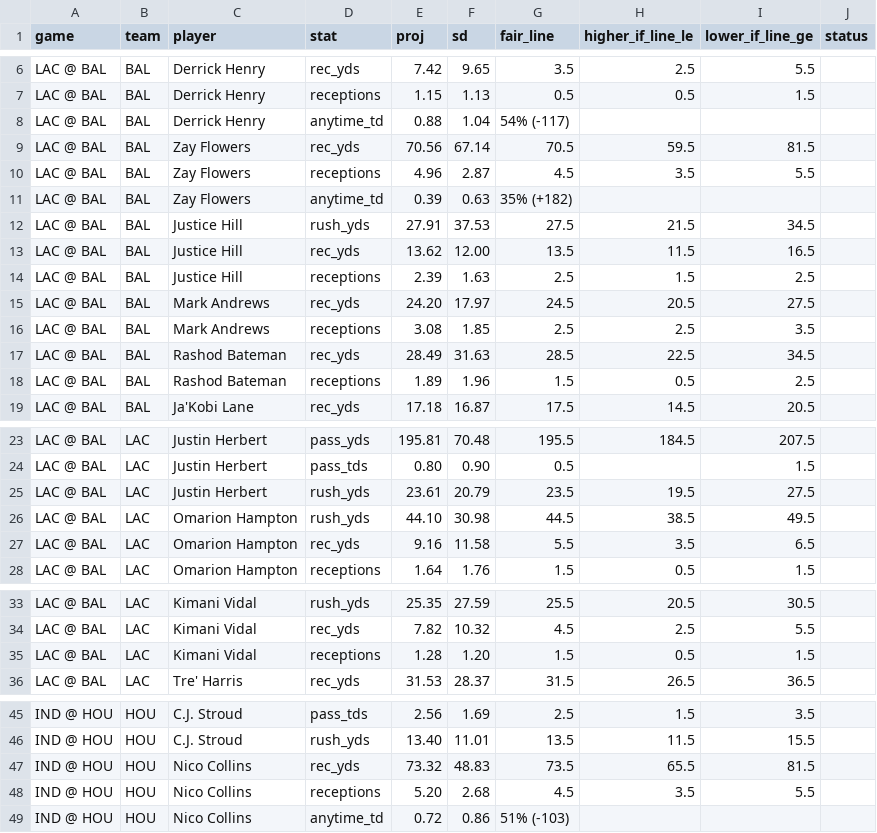
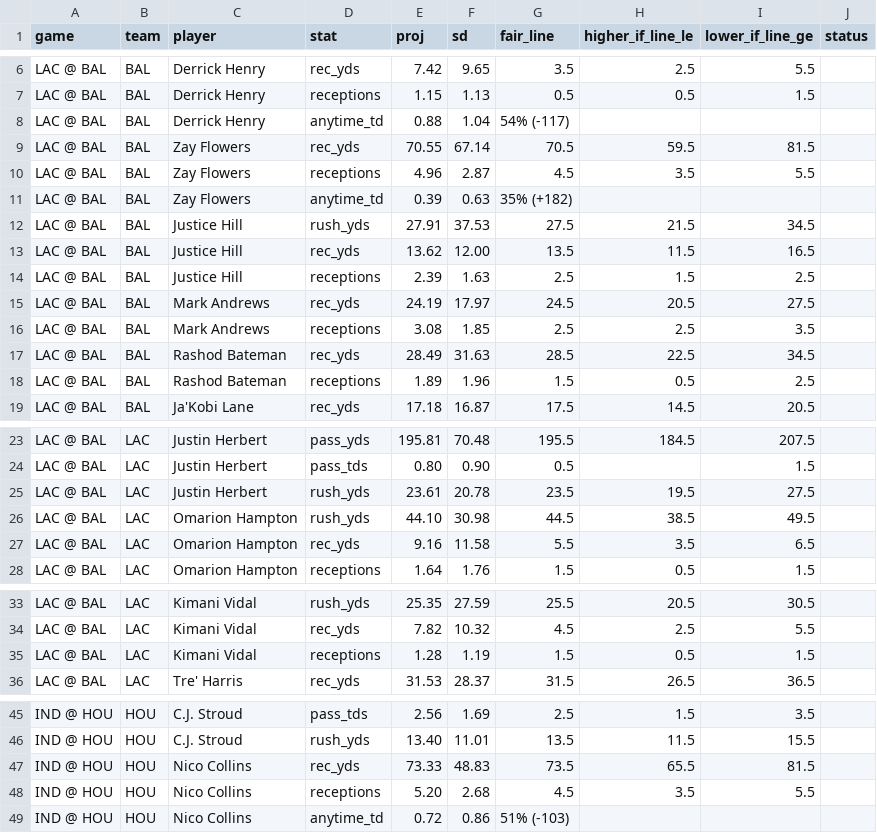
Before and after one commit to gmoneydakota/my-city, a CSV file: bets/reports/2026-11-16_nfl_projections.csv, drawn as a sheet; only a part is shown, gaps mark what is left out.

```diff
--- a/bets/reports/2026-11-16_nfl_projections.csv
+++ b/bets/reports/2026-11-16_nfl_projections.csv
@@ -8,3 +8,3 @@ LAC @ BAL,BAL,Derrick Henry,receptions,1.15,1.13,0.5,0.5,1.5,
 LAC @ BAL,BAL,Derrick Henry,anytime_td,0.88,1.04,54% (-117),,,
-LAC @ BAL,BAL,Zay Flowers,rec_yds,70.56,67.14,70.5,59.5,81.5,
+LAC @ BAL,BAL,Zay Flowers,rec_yds,70.55,67.14,70.5,59.5,81.5,
 LAC @ BAL,BAL,Zay Flowers,receptions,4.96,2.87,4.5,3.5,5.5,
@@ -14,3 +14,3 @@ LAC @ BAL,BAL,Justice Hill,rec_yds,13.62,12.00,13.5,11.5,16.5,
 LAC @ BAL,BAL,Justice Hill,receptions,2.39,1.63,2.5,1.5,2.5,
-LAC @ BAL,BAL,Mark Andrews,rec_yds,24.20,17.97,24.5,20.5,27.5,
+LAC @ BAL,BAL,Mark Andrews,rec_yds,24.19,17.97,24.5,20.5,27.5,
 LAC @ BAL,BAL,Mark Andrews,receptions,3.08,1.85,2.5,2.5,3.5,
@@ -24,3 +24,3 @@ LAC @ BAL,LAC,Justin Herbert,pass_yds,195.81,70.48,195.5,184.5,207.5,
 LAC @ BAL,LAC,Justin Herbert,pass_tds,0.80,0.90,0.5,,1.5,
-LAC @ BAL,LAC,Justin Herbert,rush_yds,23.61,20.79,23.5,19.5,27.5,
+LAC @ BAL,LAC,Justin Herbert,rush_yds,23.61,20.78,23.5,19.5,27.5,
 LAC @ BAL,LAC,Omarion Hampton,rush_yds,44.10,30.98,44.5,38.5,49.5,
@@ -34,3 +34,3 @@ LAC @ BAL,LAC,Kimani Vidal,rush_yds,25.35,27.59,25.5,20.5,30.5,
 LAC @ BAL,LAC,Kimani Vidal,rec_yds,7.82,10.32,4.5,2.5,5.5,
-LAC @ BAL,LAC,Kimani Vidal,receptions,1.28,1.20,1.5,0.5,1.5,
+LAC @ BAL,LAC,Kimani Vidal,receptions,1.28,1.19,1.5,0.5,1.5,
 LAC @ BAL,LAC,Tre' Harris,rec_yds,31.53,28.37,31.5,26.5,36.5,
@@ -46,3 +46,3 @@ IND @ HOU,HOU,C.J. Stroud,pass_tds,2.56,1.69,2.5,1.5,3.5,
 IND @ HOU,HOU,C.J. Stroud,rush_yds,13.40,11.01,13.5,11.5,15.5,
-IND @ HOU,HOU,Nico Collins,rec_yds,73.32,48.83,73.5,65.5,81.5,
+IND @ HOU,HOU,Nico Collins,rec_yds,73.33,48.83,73.5,65.5,81.5,
 IND @ HOU,HOU,Nico Collins,receptions,5.20,2.68,4.5,3.5,5.5,
```
Also changed, not shown: bets/history/shadow_bets.csv, bets/reports/2026-11-16_nba_all_prices.csv, 10 other files.
